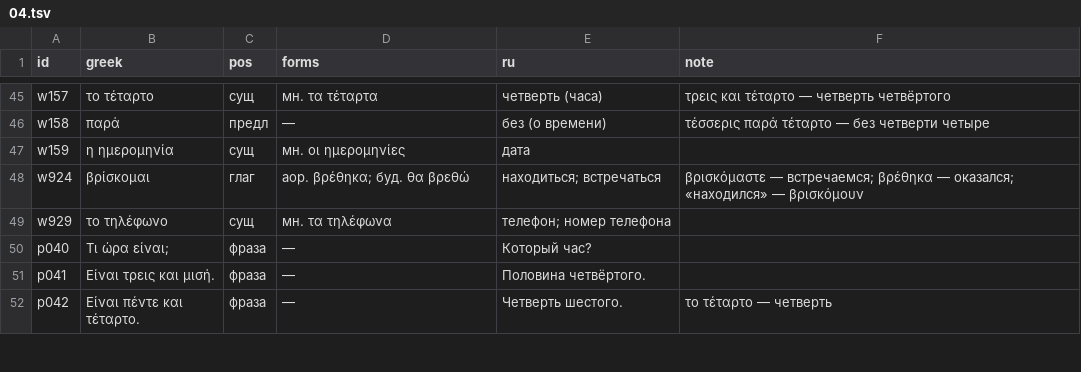
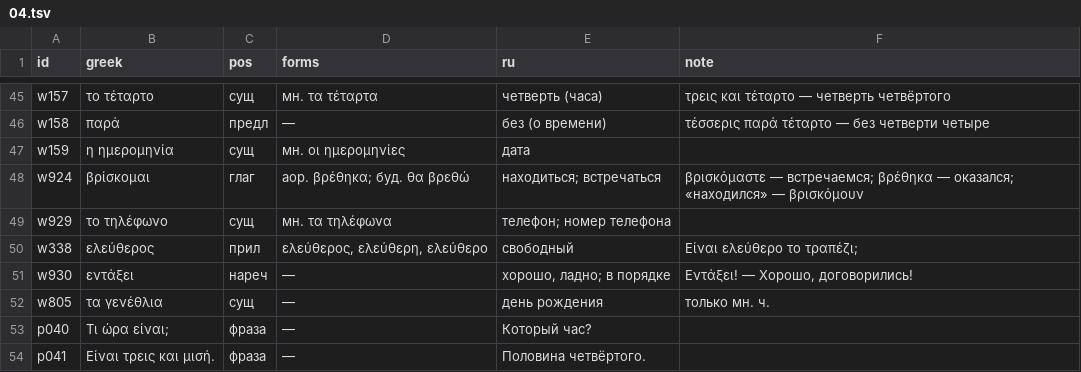
Before and after one commit to lavich/tetradio, a TSV file: docs/course/lexicon/04.tsv, drawn as a sheet; only a part is shown, gaps mark what is left out; the shorter side is filled out with more unchanged rows; the diff names each change by its address in the sheet, - before the commit and + after, or states it on an @@ line.

Commit message:
content(m04): ελεύθερος, εντάξει and γενέθλια cards in lesson m04-3, where they are taught (#214)
* content(m04): карточки ελεύθερος и εντάξει в уроке «Договариваемся о встрече»

Урок m04-3 объясняет и употребляет ελεύθερος/ελεύθερη и «Εντάξει!», но карточек
этих слов в уроке не было.

- w338 ελεύθερος перенесён из m09-1 и лексикона 09 в m04-3 и лексикон 04
  (id прежний: прогресс хранится по нему); в m09-1 слово остаётся знакомым.
- Новое слово w930 εντάξει (нареч, /enˈdaksi/) — «хорошо, ладно; в порядке»,
  заметка «Εντάξει! — Хорошо, договорились!». Словом, а не фразой: фраз в 04
  уже 15 из 15.
- check-lexicon: модуль 04 — до 50 слов (EXTRA 4: 3), модуль 09 — от 39 (SHORT 9: 1);
  README лексикона описывает исключения.

Карточка εντάξει без записи — звучит синтезом устройства; озвучка:
npm run voices -- words --course=greek-a2 (озвучит только её).

* content(m04): τα γενέθλια card moves from m21-1 to m04-3, where it is taught

```diff
--- a/docs/course/lexicon/04.tsv
+++ b/docs/course/lexicon/04.tsv
+row 50: w338 | ελεύθερος | прил | ελεύθερος, ελεύθερη, ελεύθερο | свободный | Είναι ελεύθερο το τραπέζι;
+row 51: w930 | εντάξει | нареч | — | хорошо, ладно; в порядке | Εντάξει! — Хорошо, договорились!
+row 52: w805 | τα γενέθλια | сущ | — | день рождения | только мн. ч.
```
Also changed, not shown: 10 other files.
